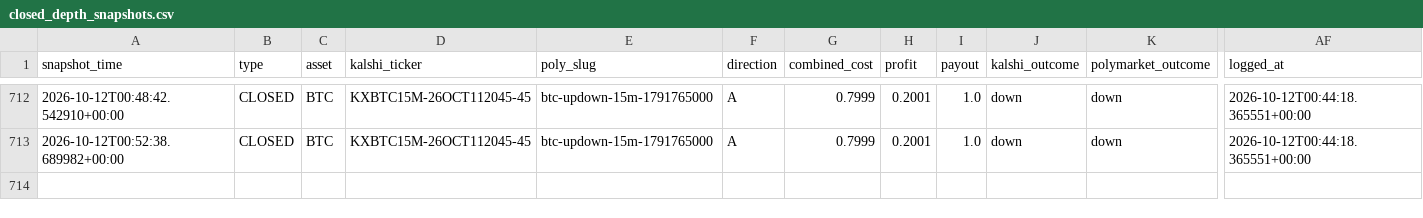
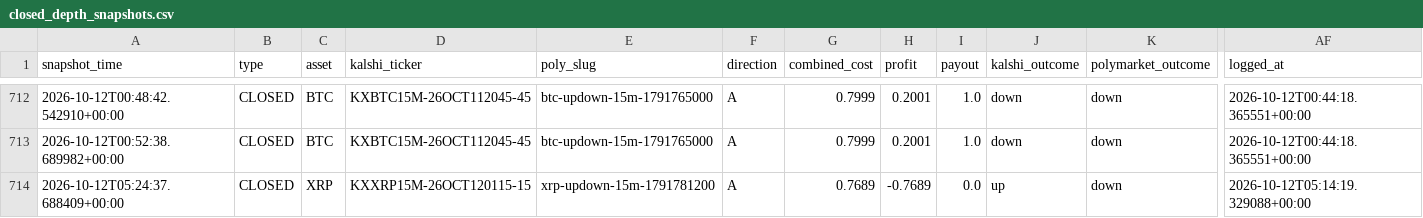
Before and after one commit to Prinxe-crypto/gap-maker-depth-monitor, a CSV file: closed_depth_snapshots.csv, drawn as a sheet; only a part is shown, gaps mark what is left out; rows hold the shown columns only; the diff names each change by its address in the sheet, - before the commit and + after, or states it on an @@ line.

```diff
--- a/closed_depth_snapshots.csv
+++ b/closed_depth_snapshots.csv
+row 714: 2026-10-12T05:24:37.688409+00:00 | CLOSED | XRP | KXXRP15M-26OCT120115-15 | xrp-updown-15m-1791781200 | A | 0.7689 | -0.7689 | 0.0 | up | down | 2026-10-12T05:14:19.329088+00:00
```
Also changed, not shown: 2 other files.
